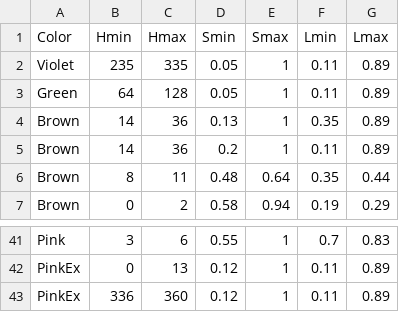
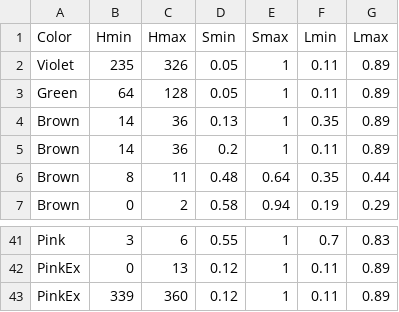
Before and after one commit to theunknowner/Thresholds, a CSV file: Thresholds/hslcolor-thresholds.csv, drawn as a sheet; only a part is shown, gaps mark what is left out.

```diff
--- a/Thresholds/hslcolor-thresholds.csv
+++ b/Thresholds/hslcolor-thresholds.csv
@@ -1,3 +1,3 @@
 Color,Hmin,Hmax,Smin,Smax,Lmin,Lmax
-Violet,235,335,0.05,1,0.11,0.89
+Violet,235,326,0.05,1,0.11,0.89
 Green,64,128,0.05,1,0.11,0.89
@@ -42,2 +42,2 @@ Pink,3,6,0.55,1,0.7,0.83
 PinkEx,0,13,0.12,1,0.11,0.89
-PinkEx,336,360,0.12,1,0.11,0.89
+PinkEx,339,360,0.12,1,0.11,0.89
```
Also changed, not shown: Thresholds/color-thresholds.csv.
